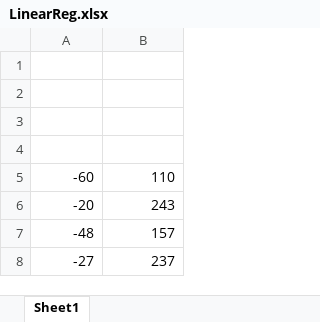
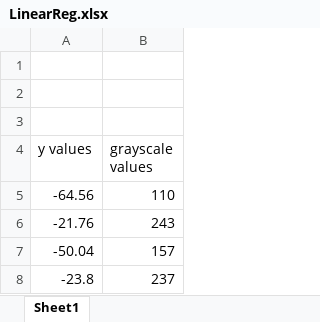
Before and after one commit to afs202005277/Computer-Graphics, an Excel workbook: project/LinearReg.xlsx, sheet Sheet1, drawn as a sheet; values as stored, in another font and other column widths than the file's, no borders; charts and pictures not drawn; the diff names each change by its address in the sheet, - before the commit and + after, or states it on an @@ line.

```diff
--- a/project/LinearReg.xlsx (sheet Sheet1)
+++ b/project/LinearReg.xlsx (sheet Sheet1)
-row 4: (empty)
+row 4: y values | grayscale values
-A5 (y values): -60
+A5 (y values): -64.56
-A6 (y values): -20
+A6 (y values): -21.76
-A7 (y values): -48
+A7 (y values): -50.04
-A8 (y values): -27
+A8 (y values): -23.8
```
Also changed, not shown: charts or pictures, 7 other files.
